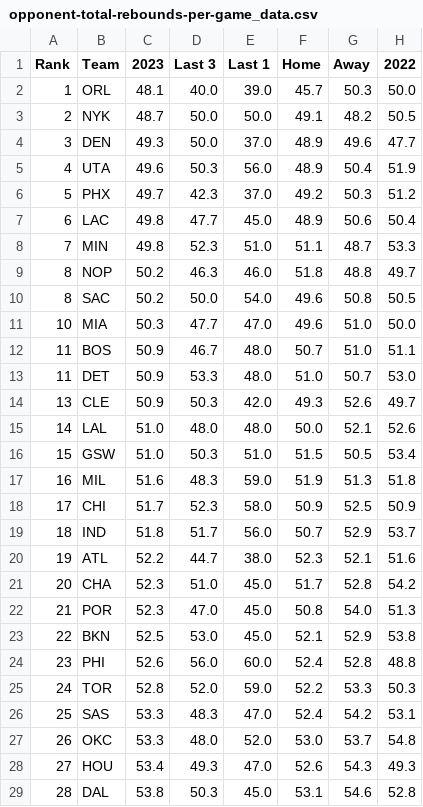
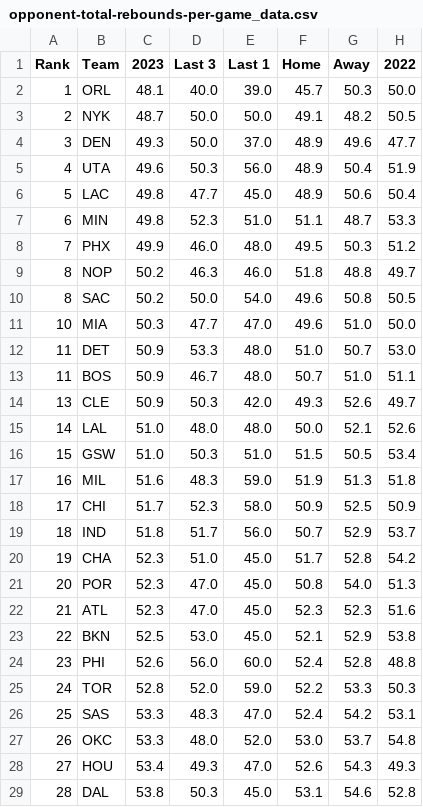
Before and after one commit to DhirenShivdasani/NBA-player-prop-analysis, a CSV file: team_stats/opponent-total-rebounds-per-game_data.csv, drawn as a sheet; only a part is shown.

```diff
--- a/team_stats/opponent-total-rebounds-per-game_data.csv
+++ b/team_stats/opponent-total-rebounds-per-game_data.csv
@@ -5,5 +5,5 @@ Rank,Team,2023,Last 3,Last 1,Home,Away,2022
 4,UTA,49.6,50.3,56.0,48.9,50.4,51.9
-5,PHX,49.7,42.3,37.0,49.2,50.3,51.2
-6,LAC,49.8,47.7,45.0,48.9,50.6,50.4
-7,MIN,49.8,52.3,51.0,51.1,48.7,53.3
+5,LAC,49.8,47.7,45.0,48.9,50.6,50.4
+6,MIN,49.8,52.3,51.0,51.1,48.7,53.3
+7,PHX,49.9,46.0,48.0,49.5,50.3,51.2
 8,NOP,50.2,46.3,46.0,51.8,48.8,49.7
@@ -11,4 +11,4 @@ Rank,Team,2023,Last 3,Last 1,Home,Away,2022
 10,MIA,50.3,47.7,47.0,49.6,51.0,50.0
+11,DET,50.9,53.3,48.0,51.0,50.7,53.0
 11,BOS,50.9,46.7,48.0,50.7,51.0,51.1
-11,DET,50.9,53.3,48.0,51.0,50.7,53.0
 13,CLE,50.9,50.3,42.0,49.3,52.6,49.7
@@ -19,5 +19,5 @@ Rank,Team,2023,Last 3,Last 1,Home,Away,2022
 18,IND,51.8,51.7,56.0,50.7,52.9,53.7
-19,ATL,52.2,44.7,38.0,52.3,52.1,51.6
-20,CHA,52.3,51.0,45.0,51.7,52.8,54.2
-21,POR,52.3,47.0,45.0,50.8,54.0,51.3
+19,CHA,52.3,51.0,45.0,51.7,52.8,54.2
+20,POR,52.3,47.0,45.0,50.8,54.0,51.3
+21,ATL,52.3,47.0,45.0,52.3,52.3,51.6
 22,BKN,52.5,53.0,45.0,52.1,52.9,53.8
```
Also changed, not shown: team_stats/opponent-points-plus-rebounds-per-game_data.csv, team_stats/opponent-points-plus-rebounds-plus-assists-per-gam_data.csv, 7 other files.
